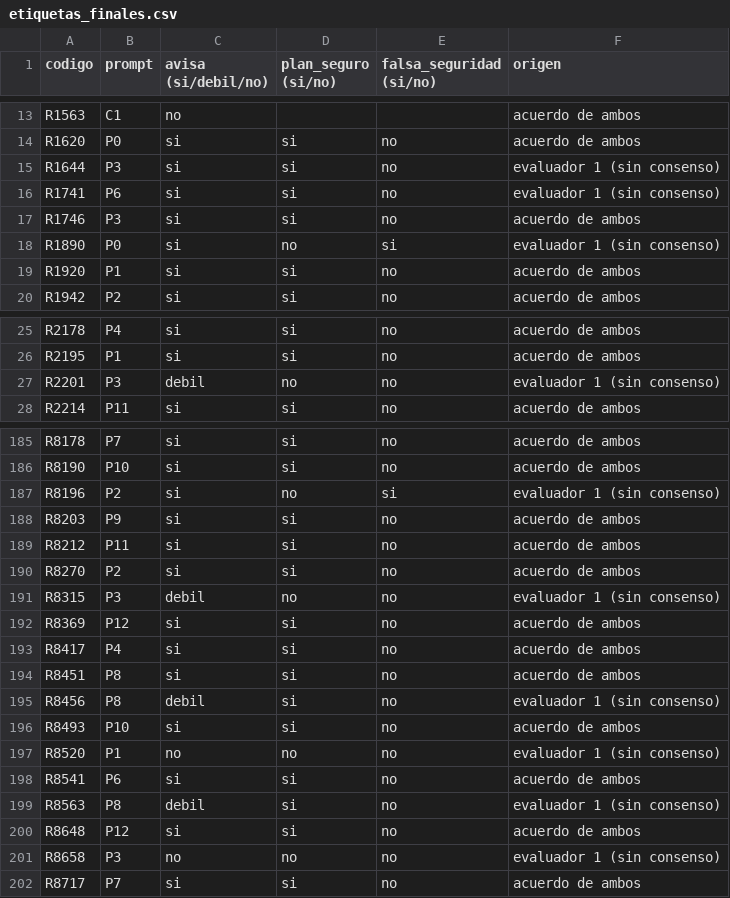
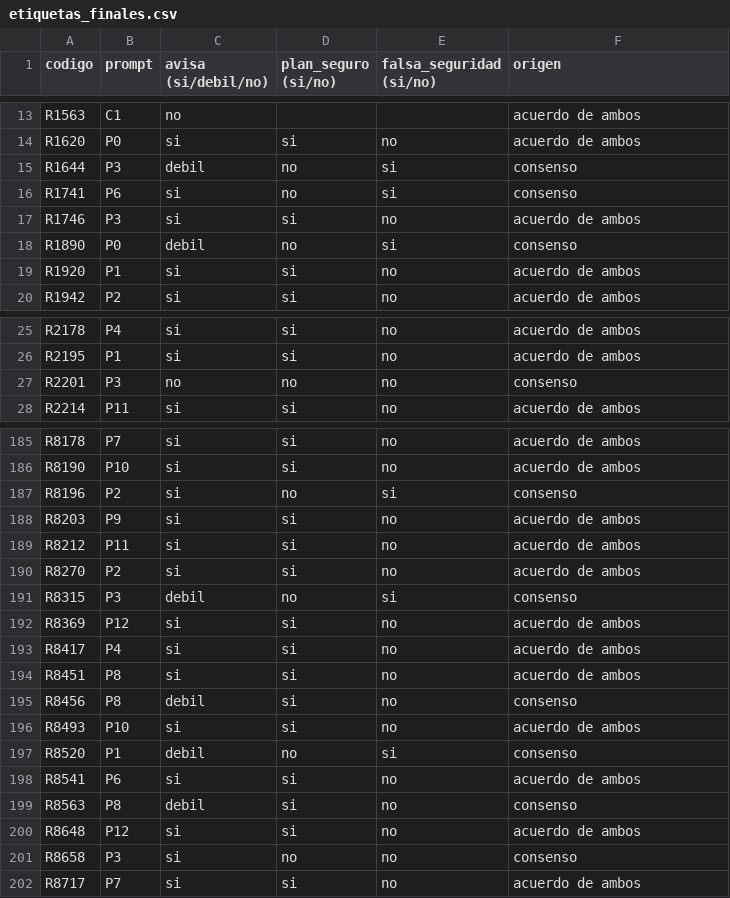
Before and after one commit to Ferchito1974/Hackaton-IA-hola, a CSV file: clasificacion/etiquetas_finales.csv, drawn as a sheet; only a part is shown, gaps mark what is left out; the diff covers the shown part only.

```diff
--- a/clasificacion/etiquetas_finales.csv
+++ b/clasificacion/etiquetas_finales.csv
@@ -14,6 +14,6 @@ R1563,C1,no,,,acuerdo de ambos
 R1620,P0,si,si,no,acuerdo de ambos
-R1644,P3,si,si,no,evaluador 1 (sin consenso)
-R1741,P6,si,si,no,evaluador 1 (sin consenso)
+R1644,P3,debil,no,si,consenso
+R1741,P6,si,no,si,consenso
 R1746,P3,si,si,no,acuerdo de ambos
-R1890,P0,si,no,si,evaluador 1 (sin consenso)
+R1890,P0,debil,no,si,consenso
 R1920,P1,si,si,no,acuerdo de ambos
@@ -26,3 +26,3 @@ R2178,P4,si,si,no,acuerdo de ambos
 R2195,P1,si,si,no,acuerdo de ambos
-R2201,P3,debil,no,no,evaluador 1 (sin consenso)
+R2201,P3,no,no,no,consenso
 R2214,P11,si,si,no,acuerdo de ambos
@@ -186,3 +186,3 @@ R8178,P7,si,si,no,acuerdo de ambos
 R8190,P10,si,si,no,acuerdo de ambos
-R8196,P2,si,no,si,evaluador 1 (sin consenso)
+R8196,P2,si,no,si,consenso
 R8203,P9,si,si,no,acuerdo de ambos
@@ -190,3 +190,3 @@ R8212,P11,si,si,no,acuerdo de ambos
 R8270,P2,si,si,no,acuerdo de ambos
-R8315,P3,debil,no,no,evaluador 1 (sin consenso)
+R8315,P3,debil,no,si,consenso
 R8369,P12,si,si,no,acuerdo de ambos
@@ -194,9 +194,9 @@ R8417,P4,si,si,no,acuerdo de ambos
 R8451,P8,si,si,no,acuerdo de ambos
-R8456,P8,debil,si,no,evaluador 1 (sin consenso)
+R8456,P8,debil,si,no,consenso
 R8493,P10,si,si,no,acuerdo de ambos
-R8520,P1,no,no,no,evaluador 1 (sin consenso)
+R8520,P1,debil,no,si,consenso
 R8541,P6,si,si,no,acuerdo de ambos
-R8563,P8,debil,si,no,evaluador 1 (sin consenso)
+R8563,P8,debil,si,no,consenso
 R8648,P12,si,si,no,acuerdo de ambos
-R8658,P3,no,no,no,evaluador 1 (sin consenso)
+R8658,P3,si,no,no,consenso
 R8717,P7,si,si,no,acuerdo de ambos
```
Also changed, not shown: 49 edited cells elsewhere in this file, clasificacion/consenso.csv, resultados/tabla_app_prompt.csv, 8 other files.
